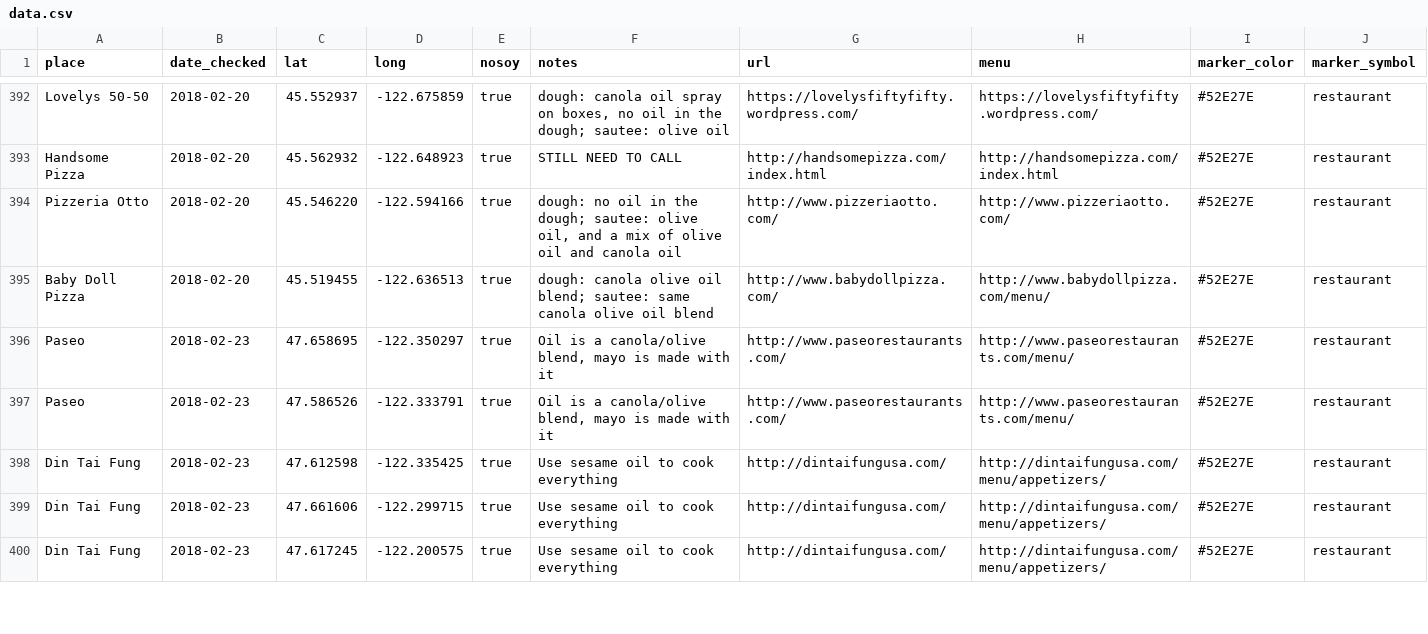
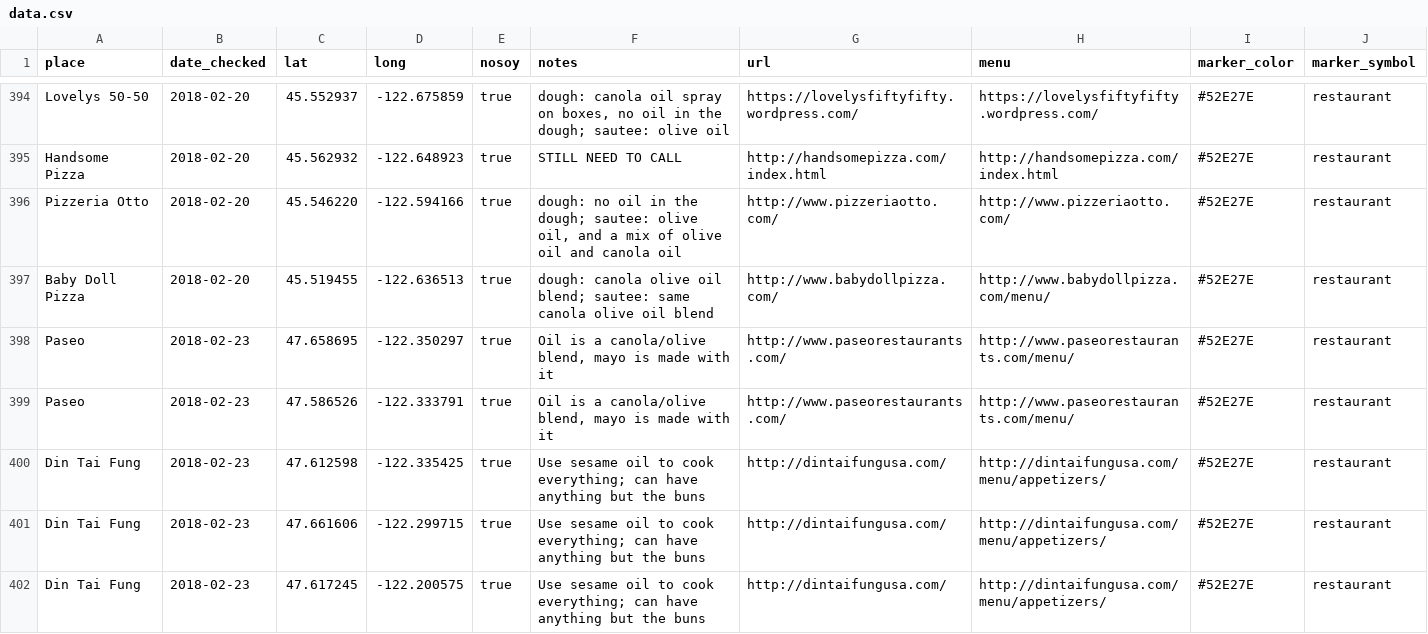
Before and after one commit to sckott/soylocs, a CSV file: data.csv, drawn as a sheet; only a part is shown, gaps mark what is left out; the diff covers the shown part only.

```diff
--- a/data.csv
+++ b/data.csv
@@ -397,4 +399,4 @@
 "Paseo","2018-02-23",47.586526,-122.333791,"true","Oil is a canola/olive blend, mayo is made with it","http://www.paseorestaurants.com/","http://www.paseorestaurants.com/menu/","#52E27E","restaurant"
-"Din Tai Fung","2018-02-23",47.612598,-122.335425,"true","Use sesame oil to cook everything","http://dintaifungusa.com/","http://dintaifungusa.com/menu/appetizers/","#52E27E","restaurant"
-"Din Tai Fung","2018-02-23",47.661606,-122.299715,"true","Use sesame oil to cook everything","http://dintaifungusa.com/","http://dintaifungusa.com/menu/appetizers/","#52E27E","restaurant"
-"Din Tai Fung","2018-02-23",47.617245,-122.200575,"true","Use sesame oil to cook everything","http://dintaifungusa.com/","http://dintaifungusa.com/menu/appetizers/","#52E27E","restaurant"
+"Din Tai Fung","2018-02-23",47.612598,-122.335425,"true","Use sesame oil to cook everything; can have anything but the buns","http://dintaifungusa.com/","http://dintaifungusa.com/menu/appetizers/","#52E27E","restaurant"
+"Din Tai Fung","2018-02-23",47.661606,-122.299715,"true","Use sesame oil to cook everything; can have anything but the buns","http://dintaifungusa.com/","http://dintaifungusa.com/menu/appetizers/","#52E27E","restaurant"
+"Din Tai Fung","2018-02-23",47.617245,-122.200575,"true","Use sesame oil to cook everything; can have anything but the buns","http://dintaifungusa.com/","http://dintaifungusa.com/menu/appetizers/","#52E27E","restaurant"
```
Also changed, not shown: 6 added rows and 1 edited cell elsewhere in this file, 1 other file.
